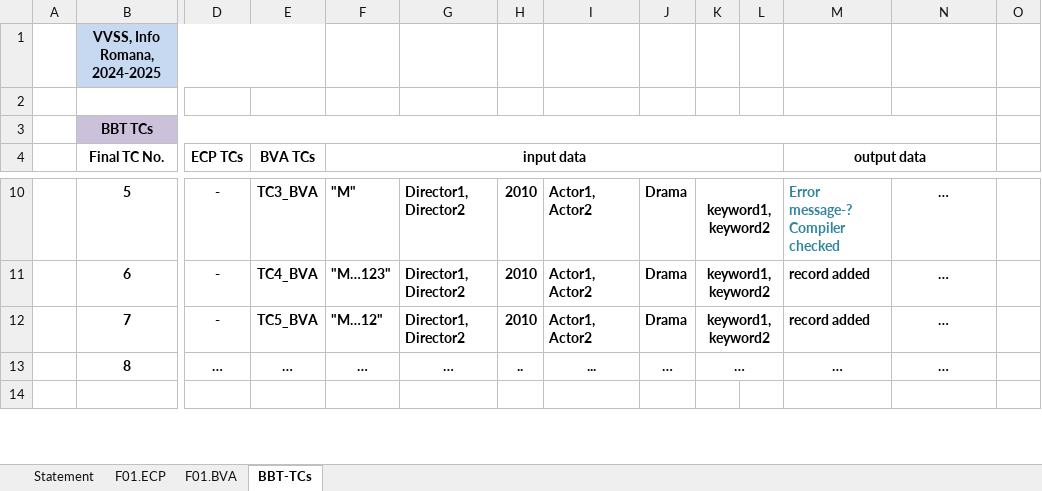
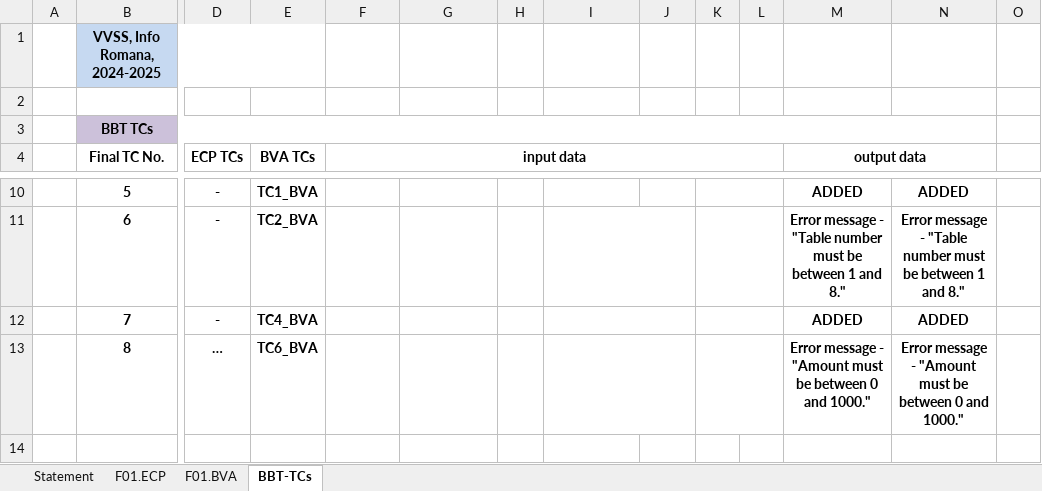
Before and after one commit to DanAndrei1/Echipa_VVSS, an Excel workbook: Docs/Lab02/Lab02_BBT_TCs_Form (1).xlsx, sheet BBT-TCs, drawn as a sheet; only a part is shown, gaps mark what is left out; values as stored, in another font and other column widths than the file's, no borders; the diff covers the shown part only; the diff names each change by its address in the sheet, - before the commit and + after, or states it on an @@ line.

```diff
--- a/Docs/Lab02/Lab02_BBT_TCs_Form (1).xlsx (sheet BBT-TCs)
+++ b/Docs/Lab02/Lab02_BBT_TCs_Form (1).xlsx (sheet BBT-TCs)
-E10 (BVA TCs): TC3_BVA
+E10 (BVA TCs): TC1_BVA
-F10 (input data): "M"
+F10 (input data): (empty)
-G10:G12: Director1, Director2
+G10:G12: (empty)
-H10:H12: 2010
+H10:H12: (empty)
-I10:I12: Actor1, Actor2
+I10:I12: (empty)
-J10:J12: Drama
+J10:J12: (empty)
-K10:K12: keyword1, keyword2
+K10:K12: (empty)
-M10 (output data): Error message-? Compiler checked
+M10 (output data): ADDED
-M10:M12 alignment: left
+M10:M12 alignment: center
-M10 text colour: #31859C
+M10 text colour: black
-N10: …
+N10: ADDED
-E11 (BVA TCs): TC4_BVA
+E11 (BVA TCs): TC2_BVA
-F11 (input data): "M…123"
+F11 (input data): (empty)
+I11:J11 merged
-M11 (output data): record added
+M11 (output data): Error message - "Table number must be between 1 and 8."
-N11: …
+N11: Error message - "Table number must be between 1 and 8."
-E12 (BVA TCs): TC5_BVA
+E12 (BVA TCs): TC4_BVA
-F12 (input data): "M…12"
+F12 (input data): (empty)
+I12:J12 merged
-M12 (output data): record added
+M12 (output data): ADDED
-N12: …
+N12: ADDED
-E13 (BVA TCs): …
+E13 (BVA TCs): TC6_BVA
-F13 (input data): …
+F13 (input data): (empty)
-G13: …
+G13: (empty)
-H13: ..
+H13: (empty)
-I13: ...
+I13: (empty)
+I13:J13 merged
-J13: …
+J13: (empty)
-K13: …
+K13: (empty)
-M13 (output data): …
+M13 (output data): Error message - "Amount must be between 0 and 1000."
-N13: …
+N13: Error message - "Amount must be between 0 and 1000."
```
Also changed, not shown: 1 added row, 1 removed row, 38 edited cells, cell formats and merged cells elsewhere in this sheet, sheet F01.ECP, 6 other files.
